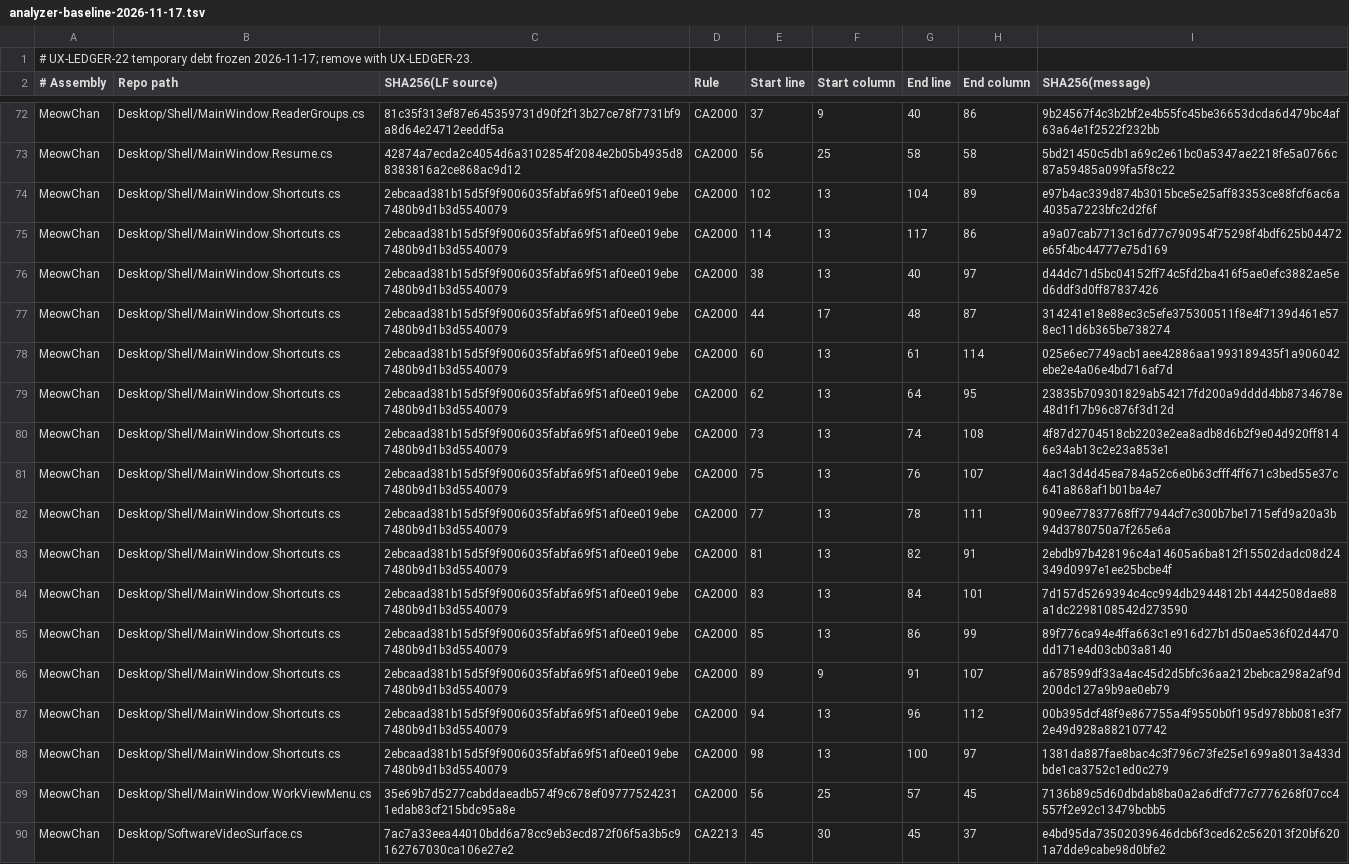
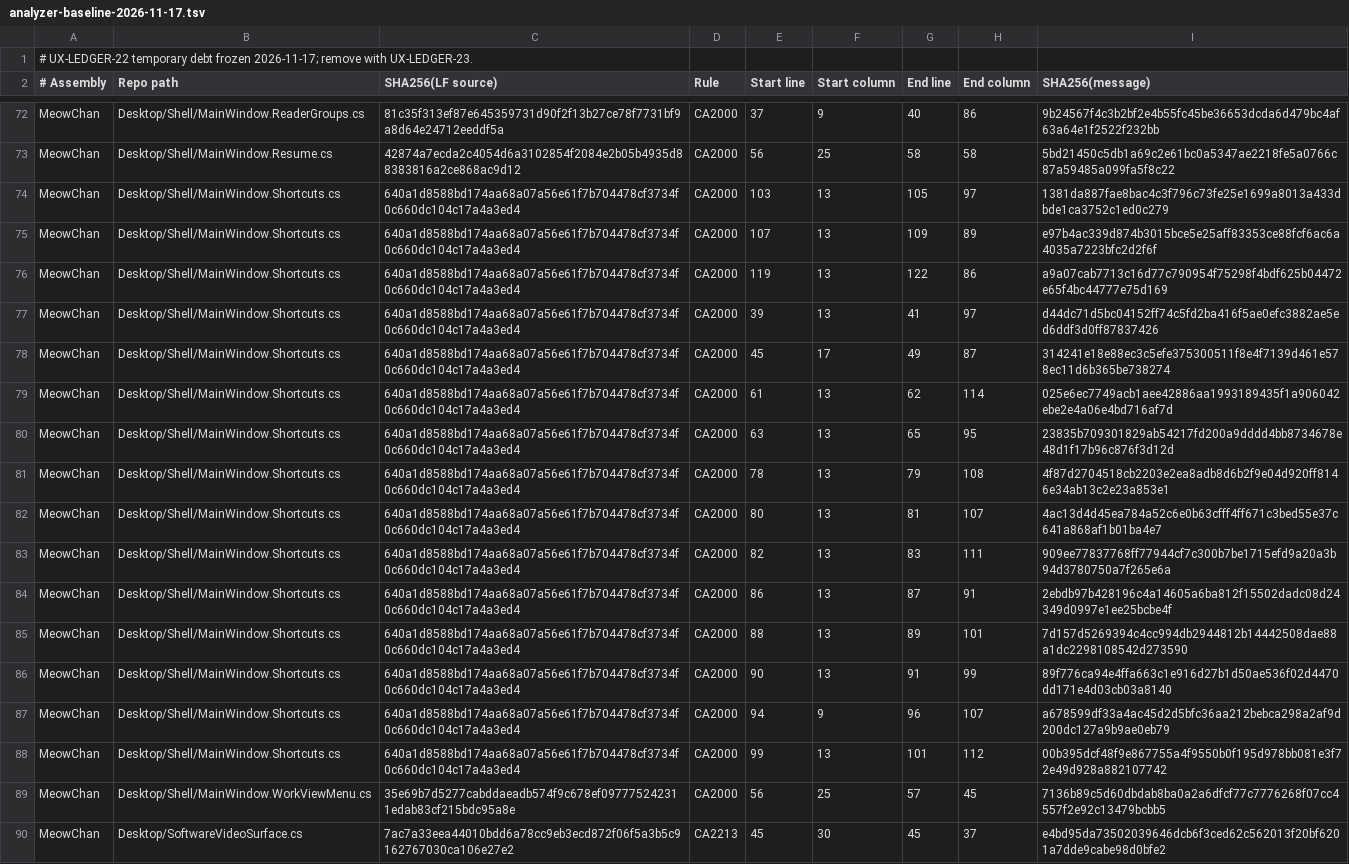
Before and after one commit to grassmann-it/MeowChan, a TSV file: build/analyzer-baseline-2026-11-17.tsv, drawn as a sheet; only a part is shown, gaps mark what is left out; removed rows and columns are numbered as before the commit, all else as after; the diff names each change by its address in the sheet, - before the commit and + after, or states it on an @@ line.

```diff
--- a/build/analyzer-baseline-2026-11-17.tsv
+++ b/build/analyzer-baseline-2026-11-17.tsv
+row 74: MeowChan | Desktop/Shell/MainWindow.Shortcuts.cs | 640a1d8588bd174aa68a07a56e61f7b704478cf3734f0c660dc104c17a4a3ed4 | CA2000 | 103 | 13 | 105 | 97 | 1381da887fae8bac4c3f796c73fe25e1699a8013a433dbde1ca3752c1ed0c279
-C75:C88 (SHA256(LF source)): 2ebcaad381b15d5f9f9006035fabfa69f51af0ee019ebe7480b9d1b3d5540079
+C75:C88 (SHA256(LF source)): 640a1d8588bd174aa68a07a56e61f7b704478cf3734f0c660dc104c17a4a3ed4
-E75 (Start line): 102
+E75 (Start line): 107
-G75 (End line): 104
+G75 (End line): 109
-E76 (Start line): 114
+E76 (Start line): 119
-G76 (End line): 117
+G76 (End line): 122
-E77 (Start line): 38
+E77 (Start line): 39
-G77 (End line): 40
+G77 (End line): 41
-E78 (Start line): 44
+E78 (Start line): 45
-G78 (End line): 48
+G78 (End line): 49
-E79 (Start line): 60
+E79 (Start line): 61
-G79 (End line): 61
+G79 (End line): 62
-E80 (Start line): 62
+E80 (Start line): 63
-G80 (End line): 64
+G80 (End line): 65
-E81 (Start line): 73
+E81 (Start line): 78
-G81 (End line): 74
+G81 (End line): 79
-E82 (Start line): 75
+E82 (Start line): 80
-G82 (End line): 76
+G82 (End line): 81
-E83 (Start line): 77
+E83 (Start line): 82
-G83 (End line): 78
+G83 (End line): 83
-E84 (Start line): 81
+E84 (Start line): 86
-G84 (End line): 82
+G84 (End line): 87
-E85 (Start line): 83
+E85 (Start line): 88
-G85 (End line): 84
+G85 (End line): 89
-E86 (Start line): 85
+E86 (Start line): 90
-G86 (End line): 86
+G86 (End line): 91
-E87 (Start line): 89
+E87 (Start line): 94
-G87 (End line): 91
+G87 (End line): 96
-E88 (Start line): 94
+E88 (Start line): 99
-G88 (End line): 96
+G88 (End line): 101
-row 88: MeowChan | Desktop/Shell/MainWindow.Shortcuts.cs | 2ebcaad381b15d5f9f9006035fabfa69f51af0ee019ebe7480b9d1b3d5540079 | CA2000 | 98 | 13 | 100 | 97 | 1381da887fae8bac4c3f796c73fe25e1699a8013a433dbde1ca3752c1ed0c279
```
Also changed, not shown: 29 other files.
